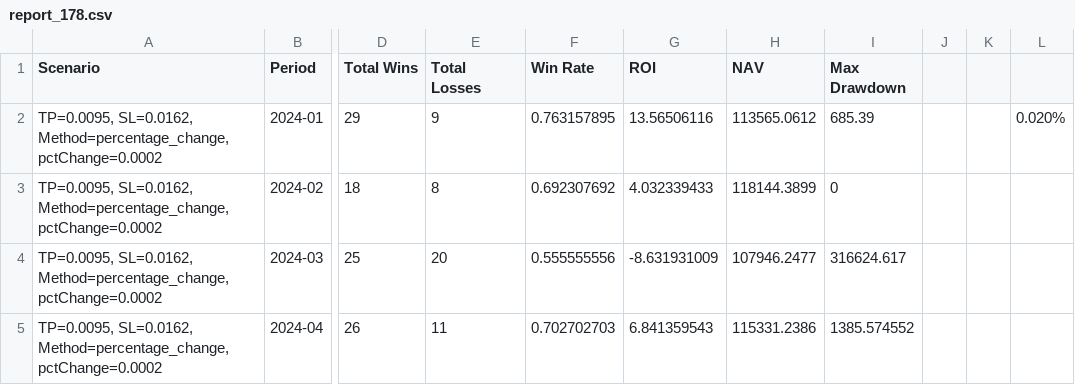
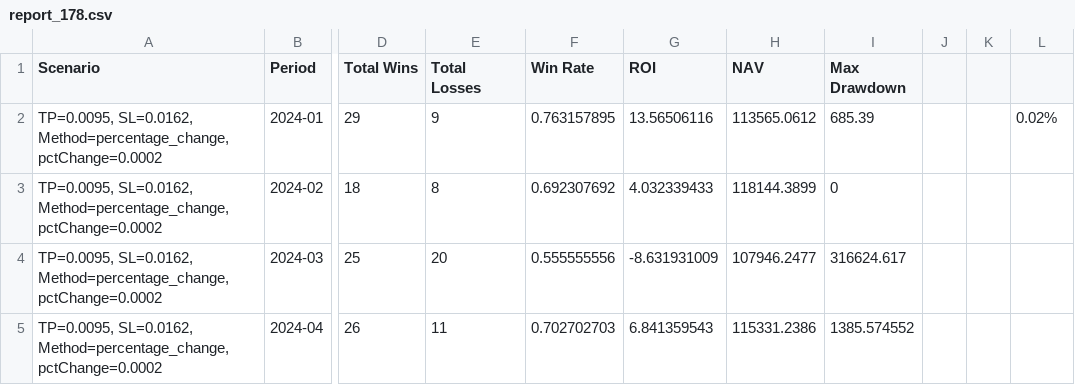
Before and after one commit to Capsmark/Signal_Backtesting, a CSV file: Output/178/report_178.csv, drawn as a sheet; only a part is shown, gaps mark what is left out; the diff names each change by its address in the sheet, - before the commit and + after, or states it on an @@ line.

```diff
--- a/Output/178/report_178.csv
+++ b/Output/178/report_178.csv
-L2: 0.020%
+L2: 0.02%
```
Also changed, not shown: 11 other files.
